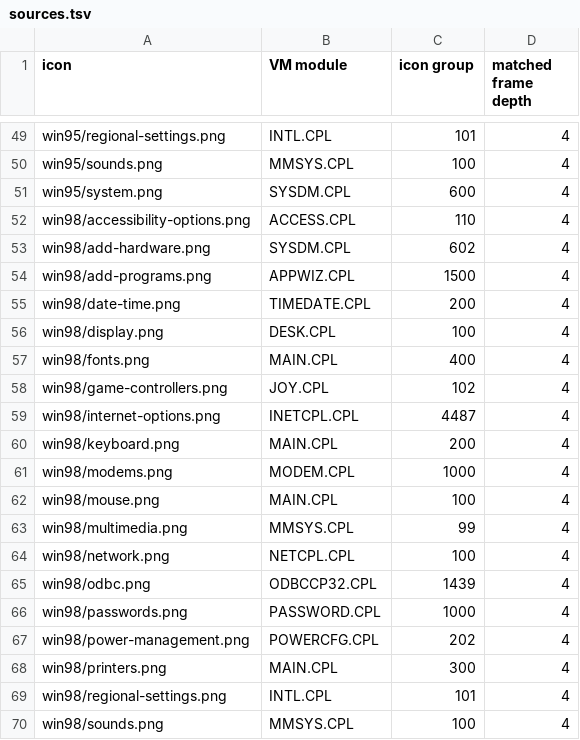
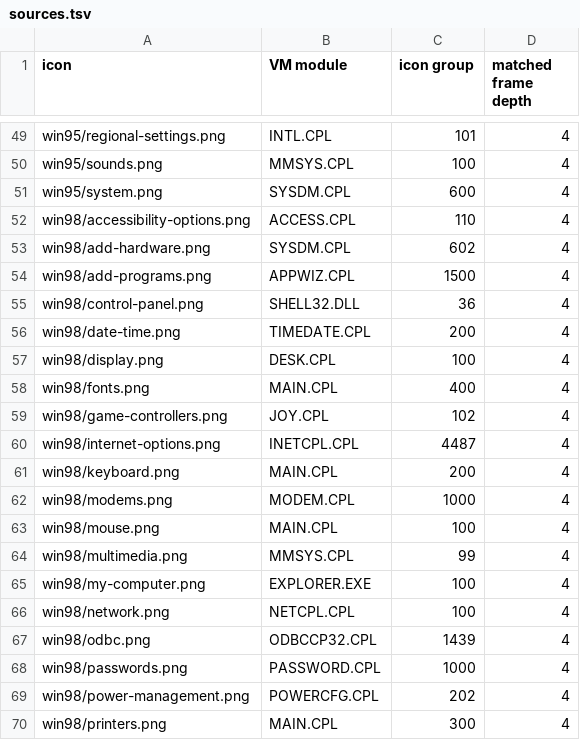
Before and after one commit to gedaiu/chicago95-plasma, a TSV file: data/control-panel/native/sources.tsv, drawn as a sheet; only a part is shown, gaps mark what is left out; the shorter side is filled out with more unchanged rows; the diff names each change by its address in the sheet, - before the commit and + after, or states it on an @@ line.

```diff
--- a/data/control-panel/native/sources.tsv
+++ b/data/control-panel/native/sources.tsv
+row 55: win98/control-panel.png | SHELL32.DLL | 36 | 4
+row 65: win98/my-computer.png | EXPLORER.EXE | 100 | 4
```
Also changed, not shown: 33 other files.
